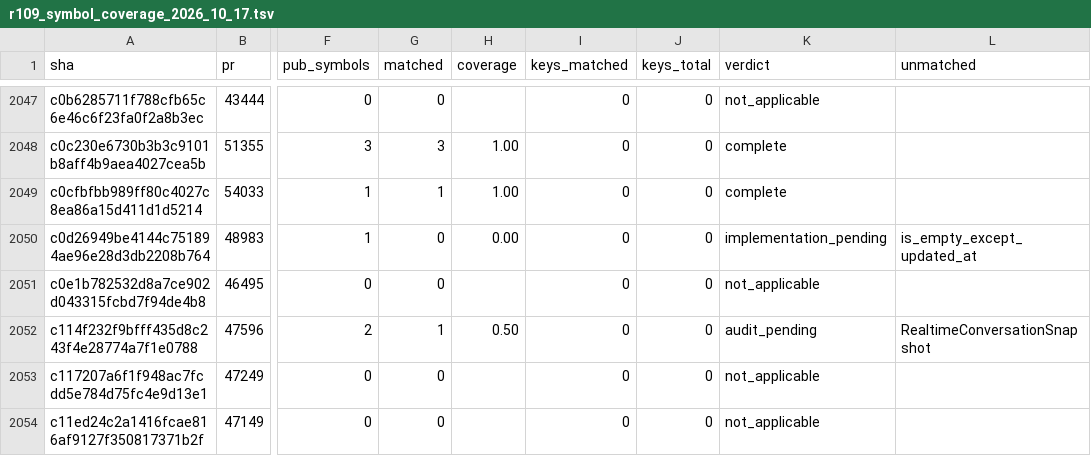
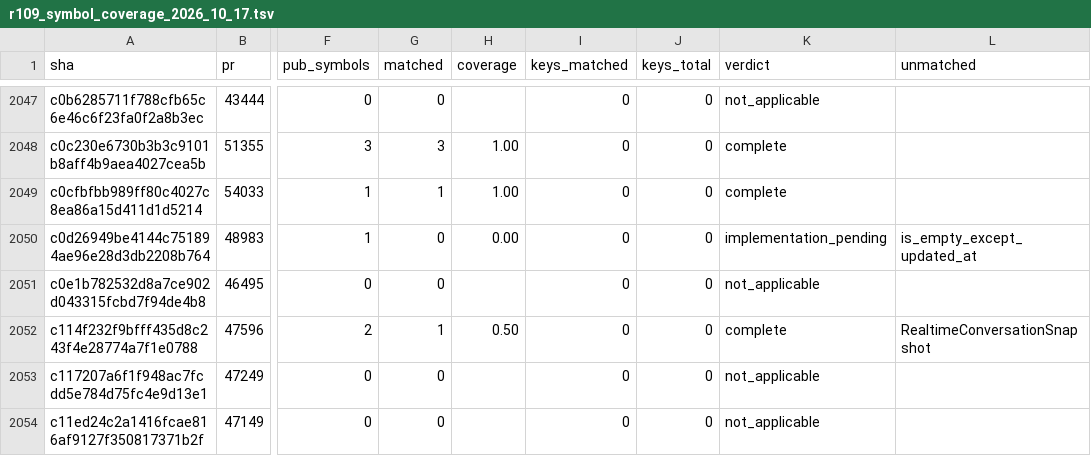
Before and after one commit to jacks001314/codex_go, a TSV file: update/r109_symbol_coverage_2026_10_17.tsv, drawn as a sheet; only a part is shown, gaps mark what is left out; the diff names each change by its address in the sheet, - before the commit and + after, or states it on an @@ line.

```diff
--- a/update/r109_symbol_coverage_2026_10_17.tsv
+++ b/update/r109_symbol_coverage_2026_10_17.tsv
-K2052 (verdict): audit_pending
+K2052 (verdict): complete
```
Also changed, not shown: update/r90_commit_ledger_2026_10_16.tsv, 4 other files.
